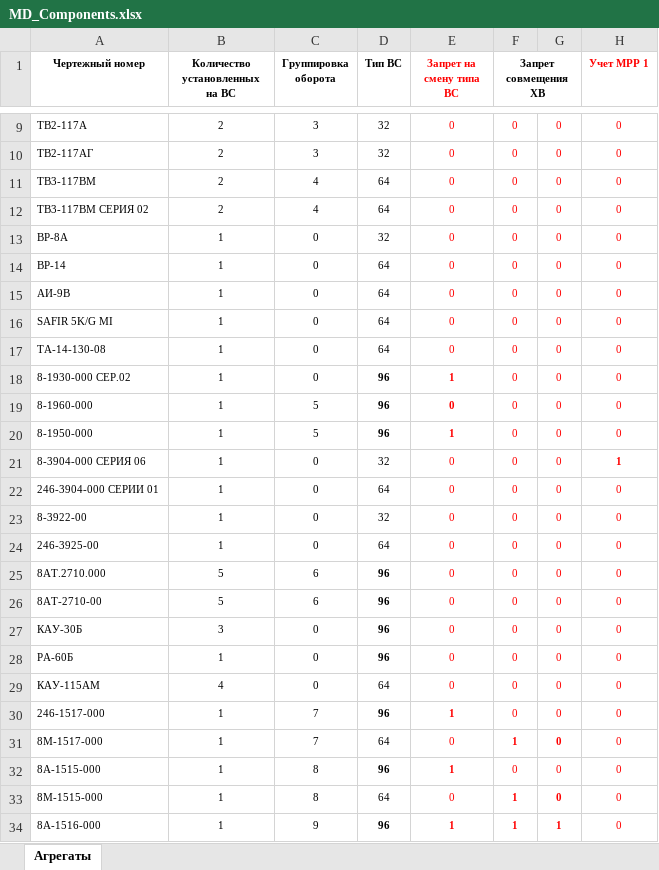
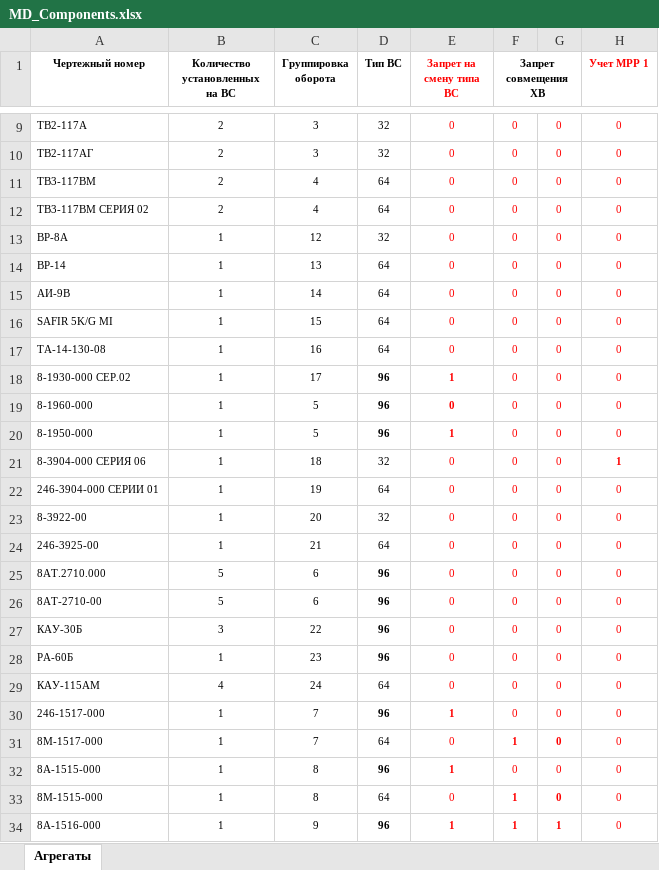
Before and after one commit to albud1978/Helicomponents, an Excel workbook: data_input/master_data/MD_Сomponents.xlsx, sheet Агрегаты, drawn as a sheet; only a part is shown, gaps mark what is left out; values as stored, in another font and other column widths than the file's, no borders; the diff names each change by its address in the sheet, - before the commit and + after, or states it on an @@ line.

```diff
--- a/data_input/master_data/MD_Сomponents.xlsx (sheet Агрегаты)
+++ b/data_input/master_data/MD_Сomponents.xlsx (sheet Агрегаты)
-C13 (Группировка оборота): 0
+C13 (Группировка оборота): 12
-C14 (Группировка оборота): 0
+C14 (Группировка оборота): 13
-C15 (Группировка оборота): 0
+C15 (Группировка оборота): 14
-C16 (Группировка оборота): 0
+C16 (Группировка оборота): 15
-C17 (Группировка оборота): 0
+C17 (Группировка оборота): 16
-C18 (Группировка оборота): 0
+C18 (Группировка оборота): 17
-C21 (Группировка оборота): 0
+C21 (Группировка оборота): 18
-C22 (Группировка оборота): 0
+C22 (Группировка оборота): 19
-C23 (Группировка оборота): 0
+C23 (Группировка оборота): 20
-C24 (Группировка оборота): 0
+C24 (Группировка оборота): 21
-C27 (Группировка оборота): 0
+C27 (Группировка оборота): 22
-C28 (Группировка оборота): 0
+C28 (Группировка оборота): 23
-C29 (Группировка оборота): 0
+C29 (Группировка оборота): 24
```
Also changed, not shown: 3 other files.
